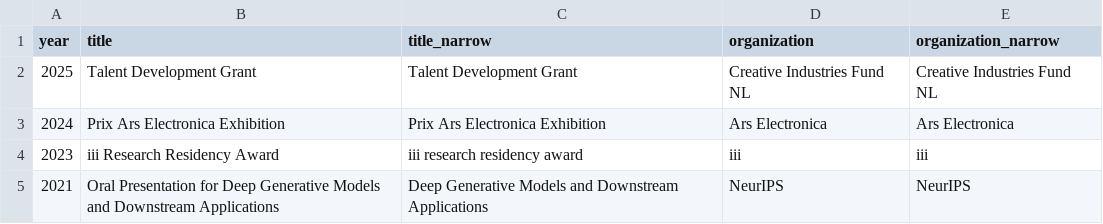
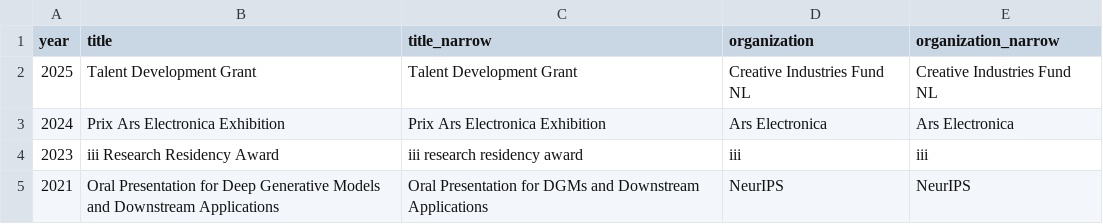
Before and after one commit to janzuiderveld/janzuiderveld.github.io, a CSV file: selected_awards.csv, drawn as a sheet.

```diff
--- a/selected_awards.csv
+++ b/selected_awards.csv
@@ -4,2 +4,2 @@ year,title,title_narrow,organization,organization_narrow
 2023, iii Research Residency Award, iii research residency award, iii, iii
-2021, Oral Presentation for Deep Generative Models and Downstream Applications, Deep Generative Models and Downstream Applications, NeurIPS, NeurIPS
+2021, Oral Presentation for Deep Generative Models and Downstream Applications, Oral Presentation for DGMs and Downstream Applications, NeurIPS, NeurIPS
```
Also changed, not shown: selected_publications.csv, typescript_exp/public/selected_awards.csv, 21 other files.
